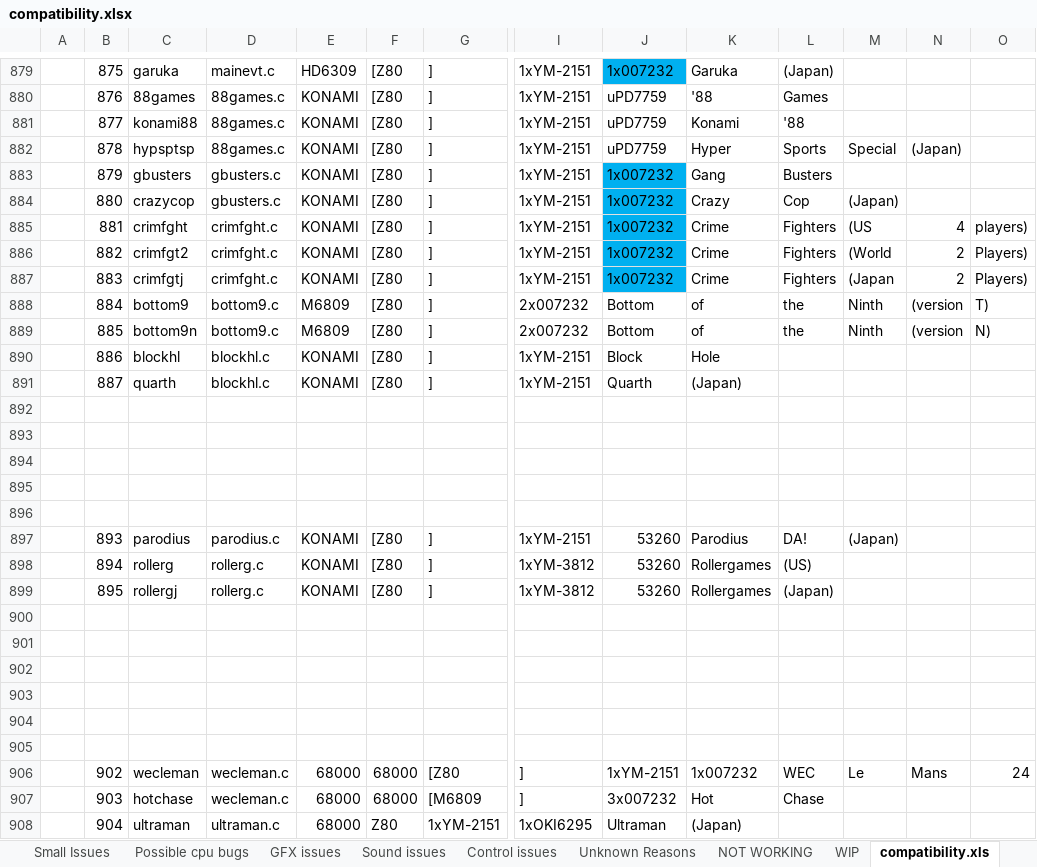
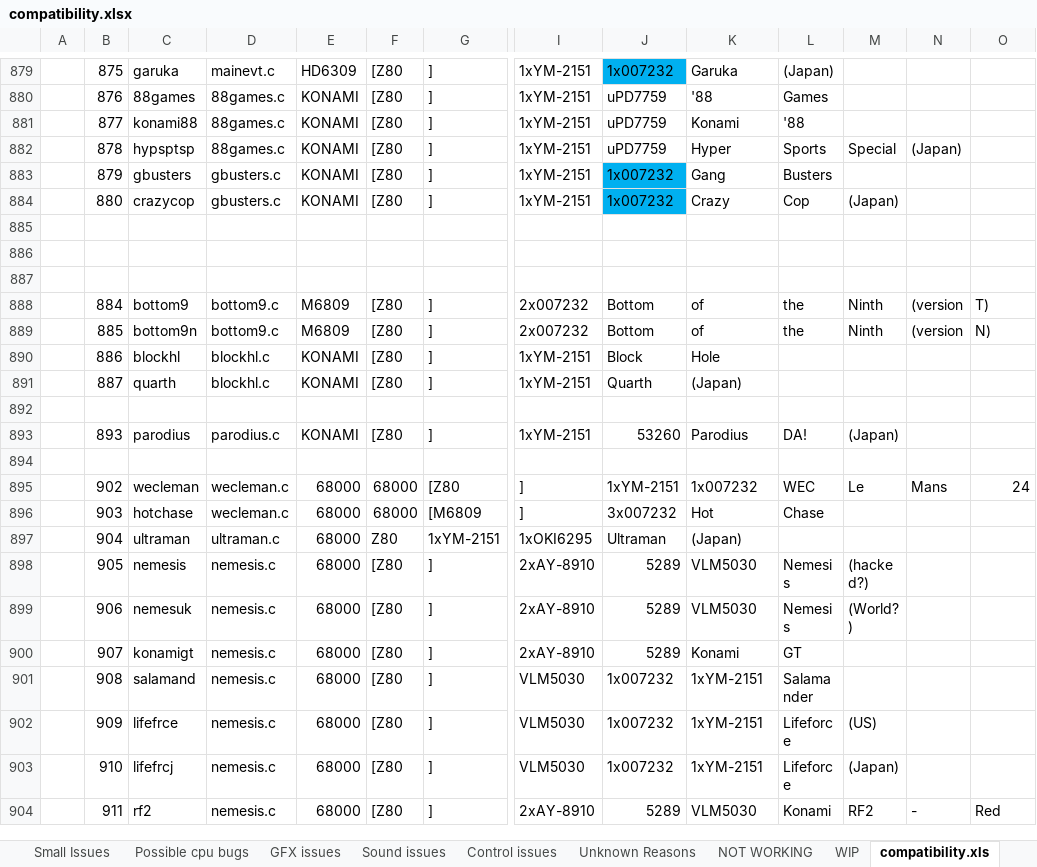
Before and after one commit to georgemoralis/arcadeflex, an Excel workbook: compatibility.xlsx, sheet compatibility.xls, drawn as a sheet; only a part is shown, gaps mark what is left out; the shorter side is filled out with more unchanged rows; values as stored, in another font and other column widths than the file's, no borders; rows hold the shown columns only; the diff names each change by its address in the sheet, - before the commit and + after, or states it on an @@ line.

Commit message:
promote crimefighers and roller games to playable status

```diff
--- a/compatibility.xlsx (sheet compatibility.xls)
+++ b/compatibility.xlsx (sheet compatibility.xls)
-row 885:  | 881 | crimfght | crimfght.c | KONAMI | [Z80 | ] | 1xYM-2151 | 1x007232 | Crime | Fighters | (US | 4 | players)
+row 885: (empty)
-J885:J887 fill: #00B0F0
+J885:J887 fill: none
-row 886:  | 882 | crimfgt2 | crimfght.c | KONAMI | [Z80 | ] | 1xYM-2151 | 1x007232 | Crime | Fighters | (World | 2 | Players)
+row 886: (empty)
-row 887:  | 883 | crimfgtj | crimfght.c | KONAMI | [Z80 | ] | 1xYM-2151 | 1x007232 | Crime | Fighters | (Japan | 2 | Players)
+row 887: (empty)
-row 893: (empty)
-row 894: (empty)
-row 895: (empty)
-row 896: (empty)
-row 898:  | 894 | rollerg | rollerg.c | KONAMI | [Z80 | ] | 1xYM-3812 | 53260 | Rollergames | (US)
-row 899:  | 895 | rollergj | rollerg.c | KONAMI | [Z80 | ] | 1xYM-3812 | 53260 | Rollergames | (Japan)
-row 900: (empty)
-row 901: (empty)
-row 902: (empty)
-row 903: (empty)
-row 904: (empty)
```
Also changed, not shown: sheet Small Issues, sheet Fully Playable, 10 other files.
